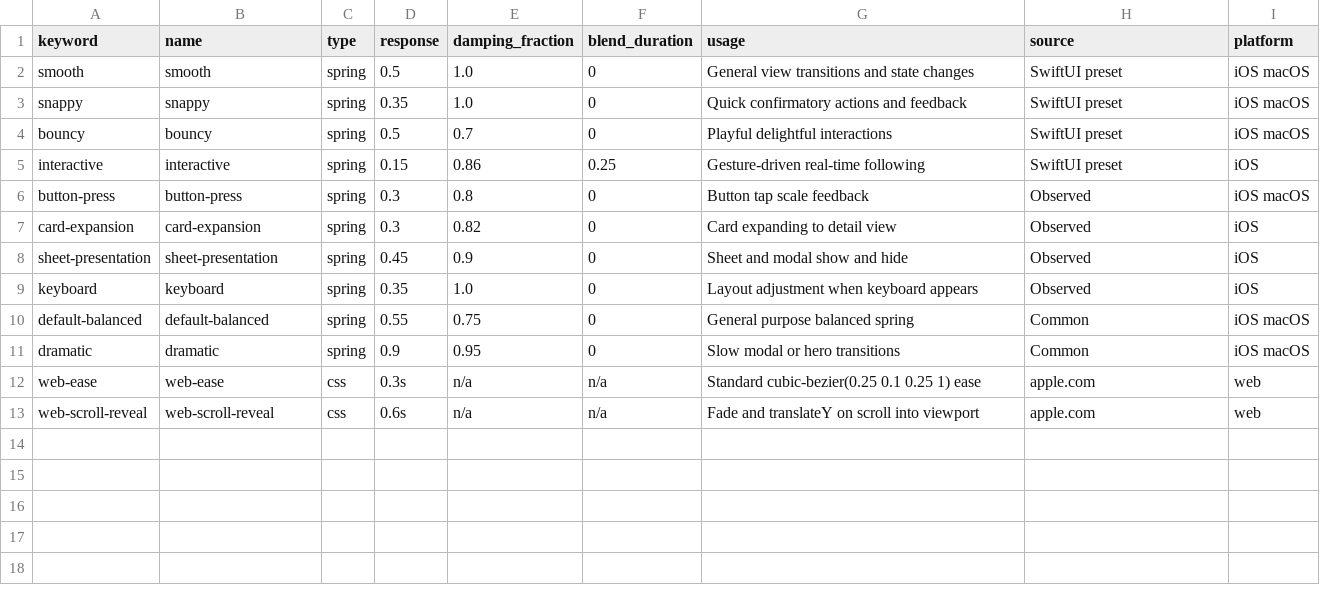
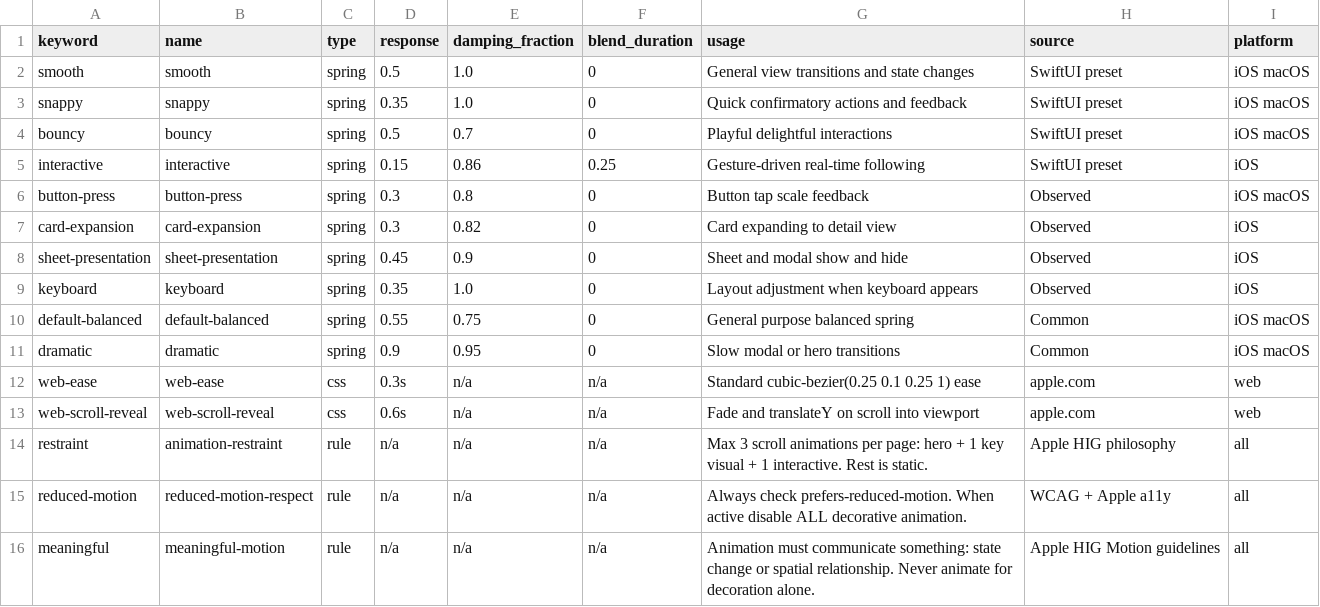
Before and after one commit to JubaKitiashvili/onemore, a CSV file: data/patterns/animation.csv, drawn as a sheet; the diff names each change by its address in the sheet, - before the commit and + after, or states it on an @@ line.

Commit message:
feat: apply 5 quality improvements (accent colors, design maxims, animation restraint, dark/light strategy, spacing enforcement)

```diff
--- a/data/patterns/animation.csv
+++ b/data/patterns/animation.csv
+row 14: restraint | animation-restraint | rule | n/a | n/a | n/a | Max 3 scroll animations per page: hero + 1 key visual + 1 interactive. Rest is static. | Apple HIG philosophy | all
+row 15: reduced-motion | reduced-motion-respect | rule | n/a | n/a | n/a | Always check prefers-reduced-motion. When active disable ALL decorative animation. | WCAG + Apple a11y | all
+row 16: meaningful | meaningful-motion | rule | n/a | n/a | n/a | Animation must communicate something: state change or spatial relationship. Never animate for decoration alone. | Apple HIG Motion guidelines | all
```
Also changed, not shown: data/audit/hig-checklist.csv, data/patterns/layout.csv, 3 other files.
